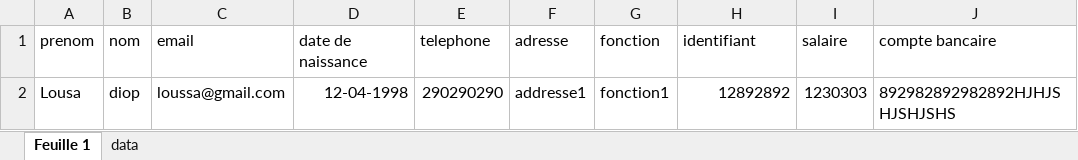
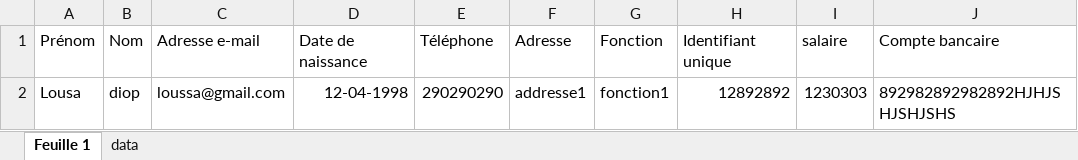
Before and after one commit to agiltoo-mossal/mossal-web-app, an Excel workbook: src/assets/files/template-collaborator.xlsx, sheet Feuille 1, drawn as a sheet; values as stored, in another font and other column widths than the file's, no borders; charts and pictures not drawn; removed rows and columns are numbered as before the commit, all else as after; the diff names each change by its address in the sheet, - before the commit and + after, or states it on an @@ line.

```diff
--- a/src/assets/files/template-collaborator.xlsx (sheet Feuille 1)
+++ b/src/assets/files/template-collaborator.xlsx (sheet Feuille 1)
-row 1: prenom | nom | email | date de naissance | telephone | adresse | fonction | identifiant | salaire | compte bancaire
+row 1: Prénom | Nom | Adresse e-mail | Date de naissance | Téléphone | Adresse | Fonction | Identifiant unique | salaire | Compte bancaire
```
Also changed, not shown: 3 other files.
